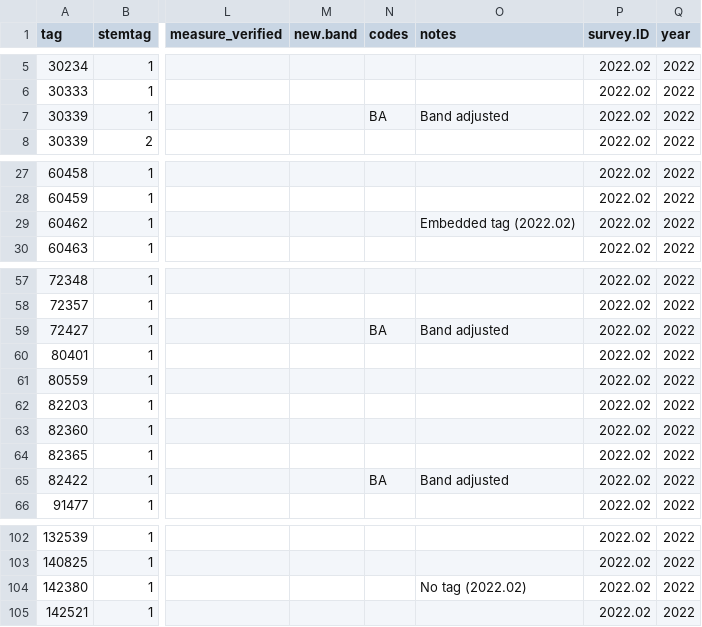
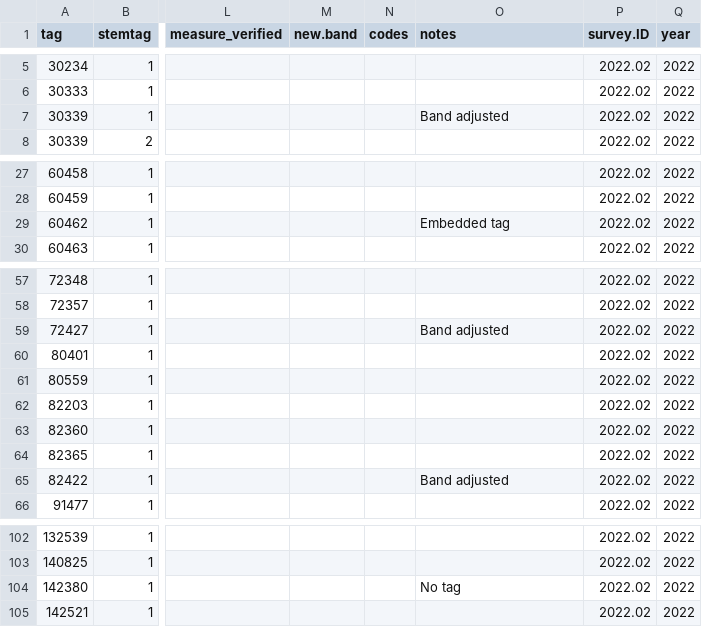
Before and after one commit to SCBI-ForestGEO/Dendrobands, a CSV file: resources/raw_data/2022/data_entry_intraannual_2022-02.csv, drawn as a sheet; only a part is shown, gaps mark what is left out; the diff covers the shown part only; the diff names each change by its address in the sheet, - before the commit and + after, or states it on an @@ line.

```diff
--- a/resources/raw_data/2022/data_entry_intraannual_2022-02.csv
+++ b/resources/raw_data/2022/data_entry_intraannual_2022-02.csv
-N7 (codes): BA
+N7 (codes): (empty)
-O29 (notes): Embedded tag (2022.02)
+O29 (notes): Embedded tag
-N59 (codes): BA
+N59 (codes): (empty)
-N65 (codes): BA
+N65 (codes): (empty)
-O104 (notes): No tag (2022.02)
+O104 (notes): No tag
```
Also changed, not shown: 16 edited cells elsewhere in this file, 1 other file.
